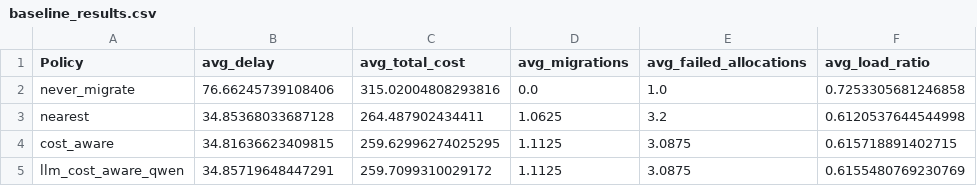
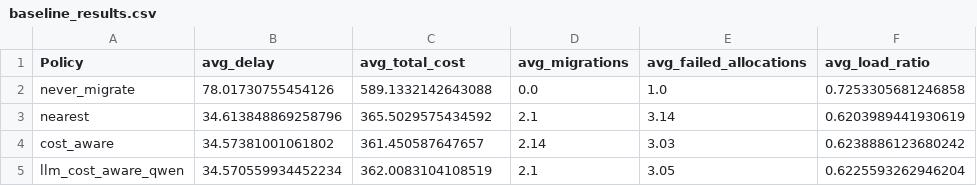
Before and after one commit to strive66655/service_migration, a CSV file: experiments/results/baseline_results.csv, drawn as a sheet.

```diff
--- a/experiments/results/baseline_results.csv
+++ b/experiments/results/baseline_results.csv
@@ -1,5 +1,5 @@
 Policy,avg_delay,avg_total_cost,avg_migrations,avg_failed_allocations,avg_load_ratio
-never_migrate,76.66245739108406,315.02004808293816,0.0,1.0,0.7253305681246858
-nearest,34.85368033687128,264.487902434411,1.0625,3.2,0.6120537644544998
-cost_aware,34.81636623409815,259.62996274025295,1.1125,3.0875,0.615718891402715
-llm_cost_aware_qwen,34.85719648447291,259.7099310029172,1.1125,3.0875,0.6155480769230769
+never_migrate,78.01730755454126,589.1332142643088,0.0,1.0,0.7253305681246858
+nearest,34.613848869258796,365.5029575434592,2.1,3.14,0.6203989441930619
+cost_aware,34.57381001061802,361.450587647657,2.14,3.03,0.6238886123680242
+llm_cost_aware_qwen,34.570559934452234,362.0083104108519,2.1,3.05,0.6225593262946204
```
Also changed, not shown: experiments/results/baseline_step_results.csv, experiments/results/llm_decisions.csv, 7 other files.
